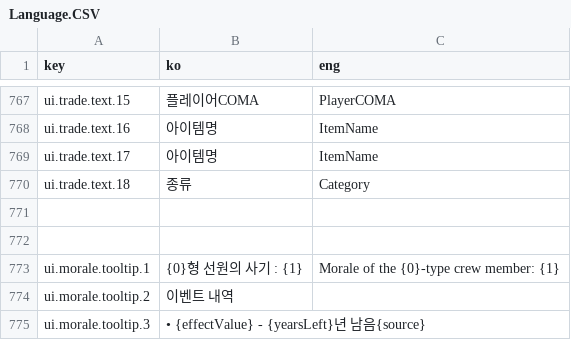
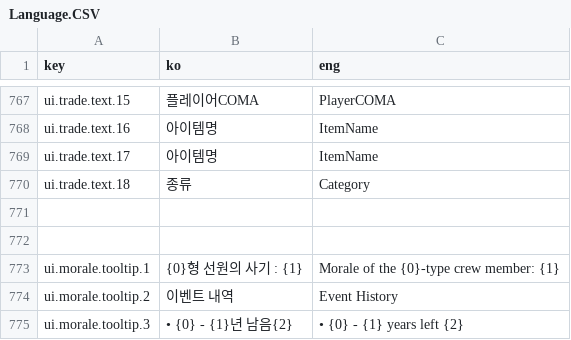
Before and after one commit to khkim09/Capstone, a CSV file: DataSheet/Language.CSV, drawn as a sheet; only a part is shown, gaps mark what is left out.

Commit message:
오타 수정

```diff
--- a/DataSheet/Language.CSV
+++ b/DataSheet/Language.CSV
@@ -868,6 +868,9 @@ ui.trade.text.18,종류,Category
 ui.morale.tooltip.1,{0}형 선원의 사기 : {1},Morale of the {0}-type crew member: {1}
-ui.morale.tooltip.2,"
-
-이벤트 내역",
-ui.morale.tooltip.3,"
-• {effectValue} - {yearsLeft}년 남음{source}",
+ui.morale.tooltip.2,"
+
+이벤트 내역","
+
+Event History"
+ui.morale.tooltip.3,"
+• {0} - {1}년 남음{2}","
+• {0} - {1} years left {2}"
```
